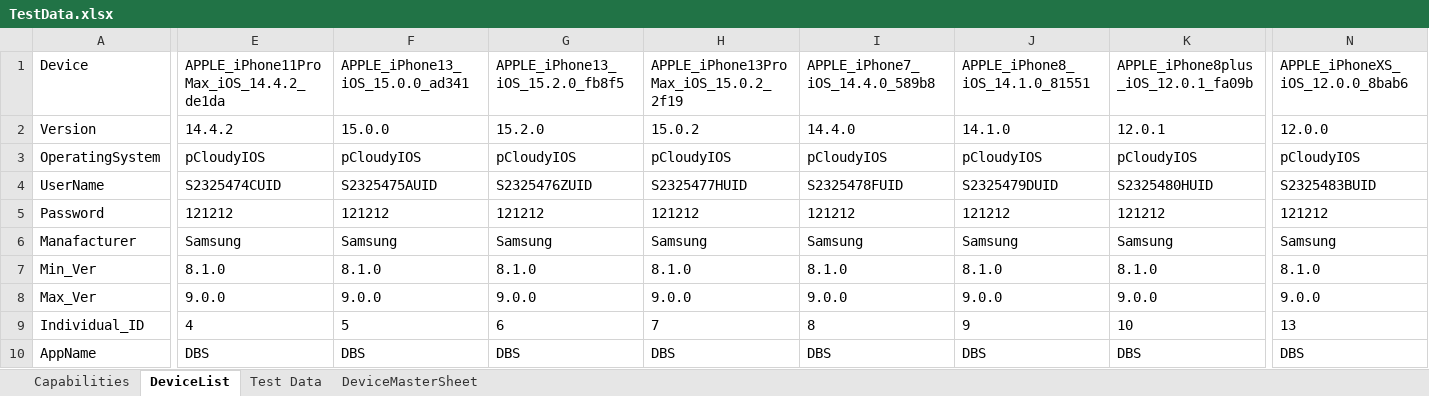
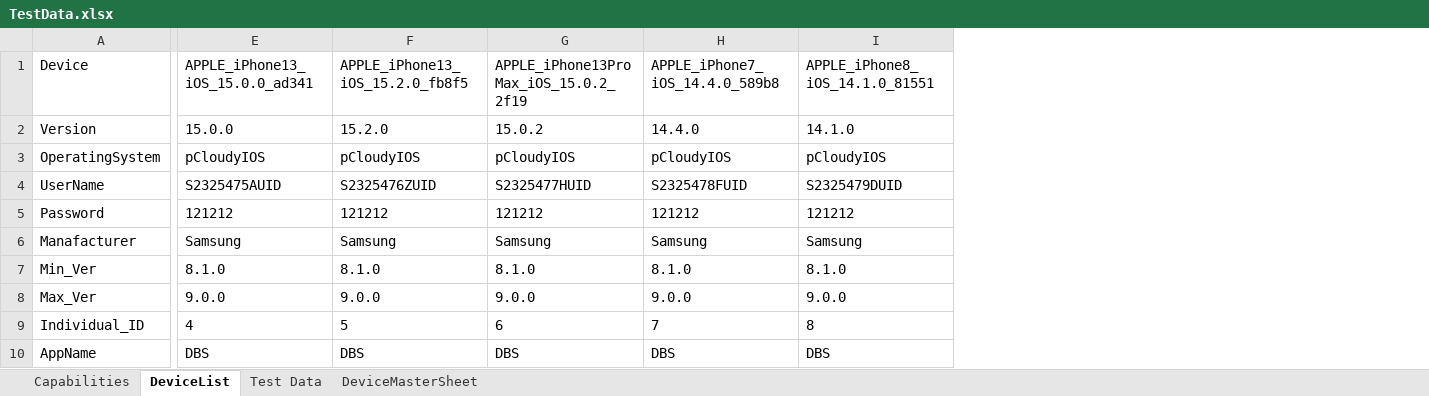
Before and after one commit to ShafqatLetCode/IE_Framework_mobile, an Excel workbook: ExecutionTestData/6/TestData.xlsx, sheet DeviceList, drawn as a sheet; only a part is shown, gaps mark what is left out; values as stored, in another font and other column widths than the file's, no borders; conditional formats not drawn; removed rows and columns are numbered as before the commit, all else as after; the diff covers the shown part only; the diff names each change by its address in the sheet, - before the commit and + after, or states it on an @@ line.

```diff
--- a/ExecutionTestData/6/TestData.xlsx (sheet DeviceList)
+++ b/ExecutionTestData/6/TestData.xlsx (sheet DeviceList)
-column E, rows 1-10: APPLE_iPhone11ProMax_iOS_14.4.2_de1da | 14.4.2 | pCloudyIOS | S2325474CUID | 121212 | Samsung | 8.1.0 | 9.0.0 | 4 | DBS
-column K, rows 1-10: APPLE_iPhone8plus_iOS_12.0.1_fa09b | 12.0.1 | pCloudyIOS | S2325480HUID | 121212 | Samsung | 8.1.0 | 9.0.0 | 10 | DBS
-column N, rows 1-10: APPLE_iPhoneXS_iOS_12.0.0_8bab6 | 12.0.0 | pCloudyIOS | S2325483BUID | 121212 | Samsung | 8.1.0 | 9.0.0 | 13 | DBS
-E9: 5
+E9: 4
-F9: 6
+F9: 5
-G9: 7
+G9: 6
-H9: 8
+H9: 7
-I9: 9
+I9: 8
```
Also changed, not shown: 2 edited cells elsewhere in this sheet, ExecutionTestData/1/TestData.xlsx, ExecutionTestData/2/TestData.xlsx, 9 other files.
